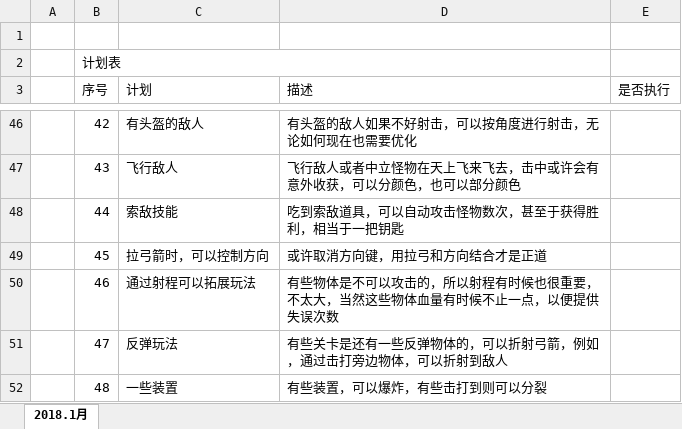
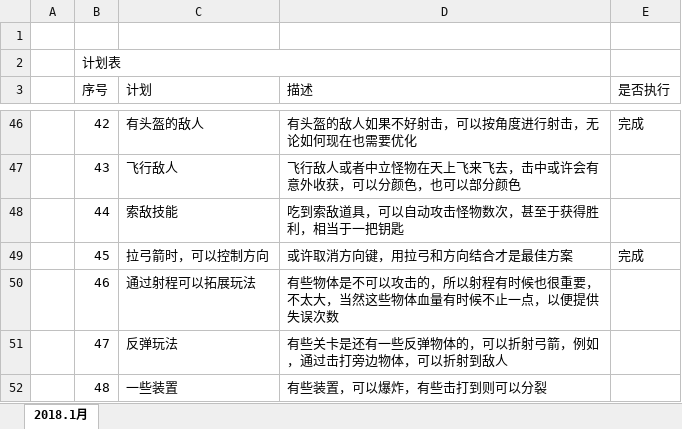
Before and after one commit to NameIsLaoWangGe/-, an Excel workbook: 计划/计划表.xlsx, sheet 2018.1月, drawn as a sheet; only a part is shown, gaps mark what is left out; values as stored, in another font and other column widths than the file's, no cell formats; the diff covers the shown part only; the diff names each change by its address in the sheet, - before the commit and + after, or states it on an @@ line.

```diff
--- a/计划/计划表.xlsx (sheet 2018.1月)
+++ b/计划/计划表.xlsx (sheet 2018.1月)
-E46 (是否执行): (empty)
+E46 (是否执行): 完成
-D49 (描述): 或许取消方向键，用拉弓和方向结合才是正道
+D49 (描述): 或许取消方向键，用拉弓和方向结合才是最佳方案
-E49 (是否执行): (empty)
+E49 (是否执行): 完成
```
Also changed, not shown: 9 added rows and 15 edited cells elsewhere in this sheet, cell formats, 7 other files.
